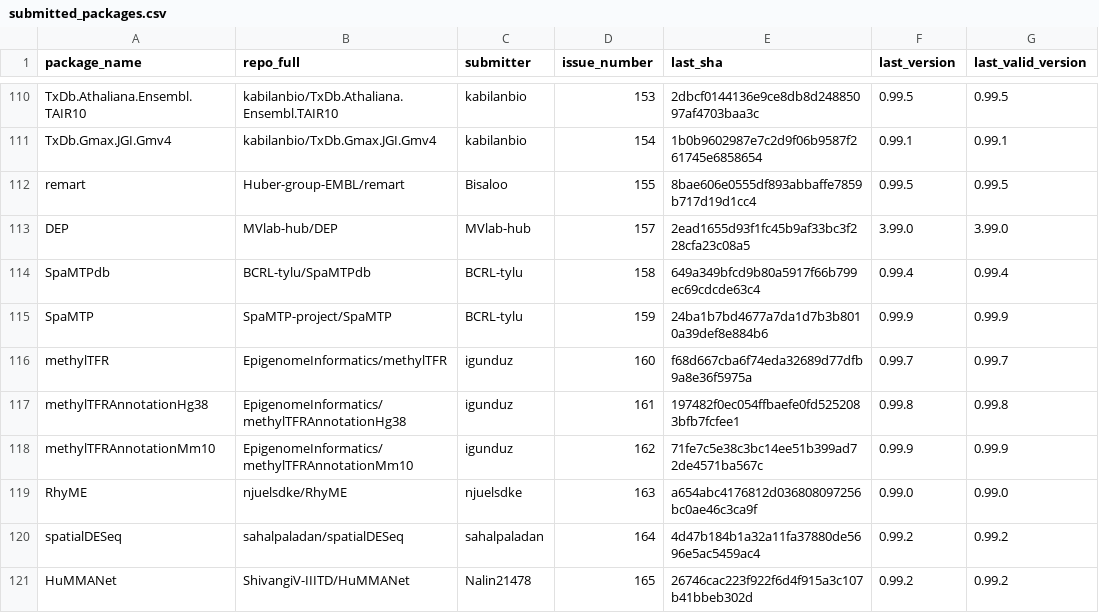
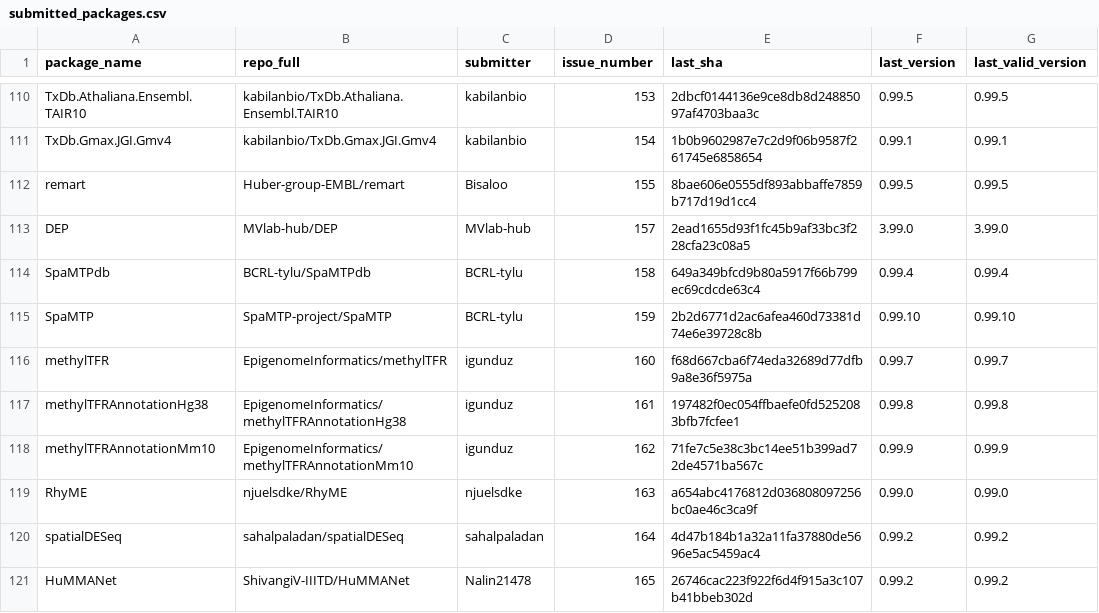
Before and after one commit to Bioconductor/BiocContributions, a CSV file: submissions/submitted_packages.csv, drawn as a sheet; only a part is shown, gaps mark what is left out.

Commit message:
Update build SHAs and versions

```diff
--- a/submissions/submitted_packages.csv
+++ b/submissions/submitted_packages.csv
@@ -114,3 +114,3 @@ DEP,MVlab-hub/DEP,MVlab-hub,157,2ead1655d93f1fc45b9af33bc3f228cfa23c08a5,3.99.0,
 SpaMTPdb,BCRL-tylu/SpaMTPdb,BCRL-tylu,158,649a349bfcd9b80a5917f66b799ec69cdcde63c4,0.99.4,0.99.4
-SpaMTP,SpaMTP-project/SpaMTP,BCRL-tylu,159,24ba1b7bd4677a7da1d7b3b8010a39def8e884b6,0.99.9,0.99.9
+SpaMTP,SpaMTP-project/SpaMTP,BCRL-tylu,159,2b2d6771d2ac6afea460d73381d74e6e39728c8b,0.99.10,0.99.10
 methylTFR,EpigenomeInformatics/methylTFR,igunduz,160,f68d667cba6f74eda32689d77dfb9a8e36f5975a,0.99.7,0.99.7
```
